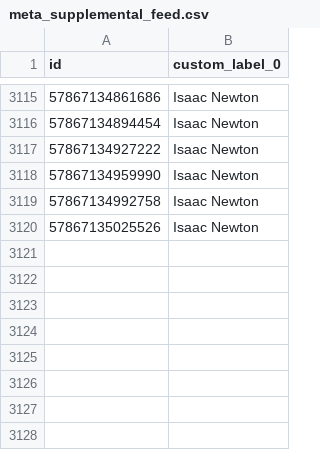
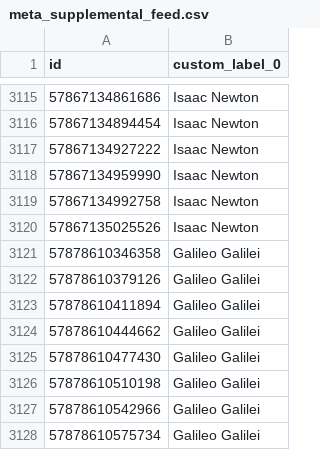
Before and after one commit to jockedigital-code/meta-supplemental-feed, a CSV file: meta_supplemental_feed.csv, drawn as a sheet; only a part is shown, gaps mark what is left out.

```diff
--- a/meta_supplemental_feed.csv
+++ b/meta_supplemental_feed.csv
@@ -3120 +3120,9 @@ id,custom_label_0
 57867135025526,Isaac Newton
+57878610346358,Galileo Galilei
+57878610379126,Galileo Galilei
+57878610411894,Galileo Galilei
+57878610444662,Galileo Galilei
+57878610477430,Galileo Galilei
+57878610510198,Galileo Galilei
+57878610542966,Galileo Galilei
+57878610575734,Galileo Galilei
```
